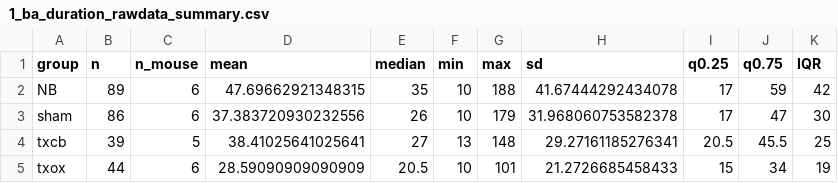
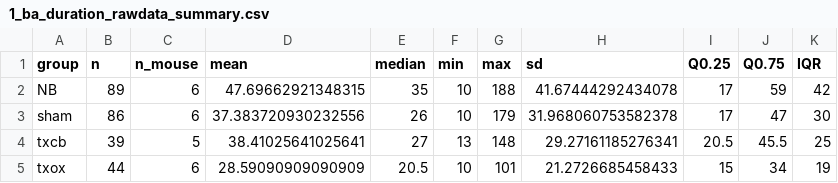
Before and after one commit to jequihua/bayesian-narcoleptic-mice, a CSV file: images4/1_ba_duration/1_ba_duration_rawdata_summary.csv, drawn as a sheet.

```diff
--- a/images4/1_ba_duration/1_ba_duration_rawdata_summary.csv
+++ b/images4/1_ba_duration/1_ba_duration_rawdata_summary.csv
@@ -1,2 +1,2 @@
-group,n,n_mouse,mean,median,min,max,sd,q0.25,q0.75,IQR
+group,n,n_mouse,mean,median,min,max,sd,Q0.25,Q0.75,IQR
 NB,89,6,47.69662921348315,35,10,188,41.67444292434078,17,59,42
```
Also changed, not shown: images4/1_ba_duration/3_ba_duration_modelinference_pairwisecomp_crudetable.csv, 4 other files.
